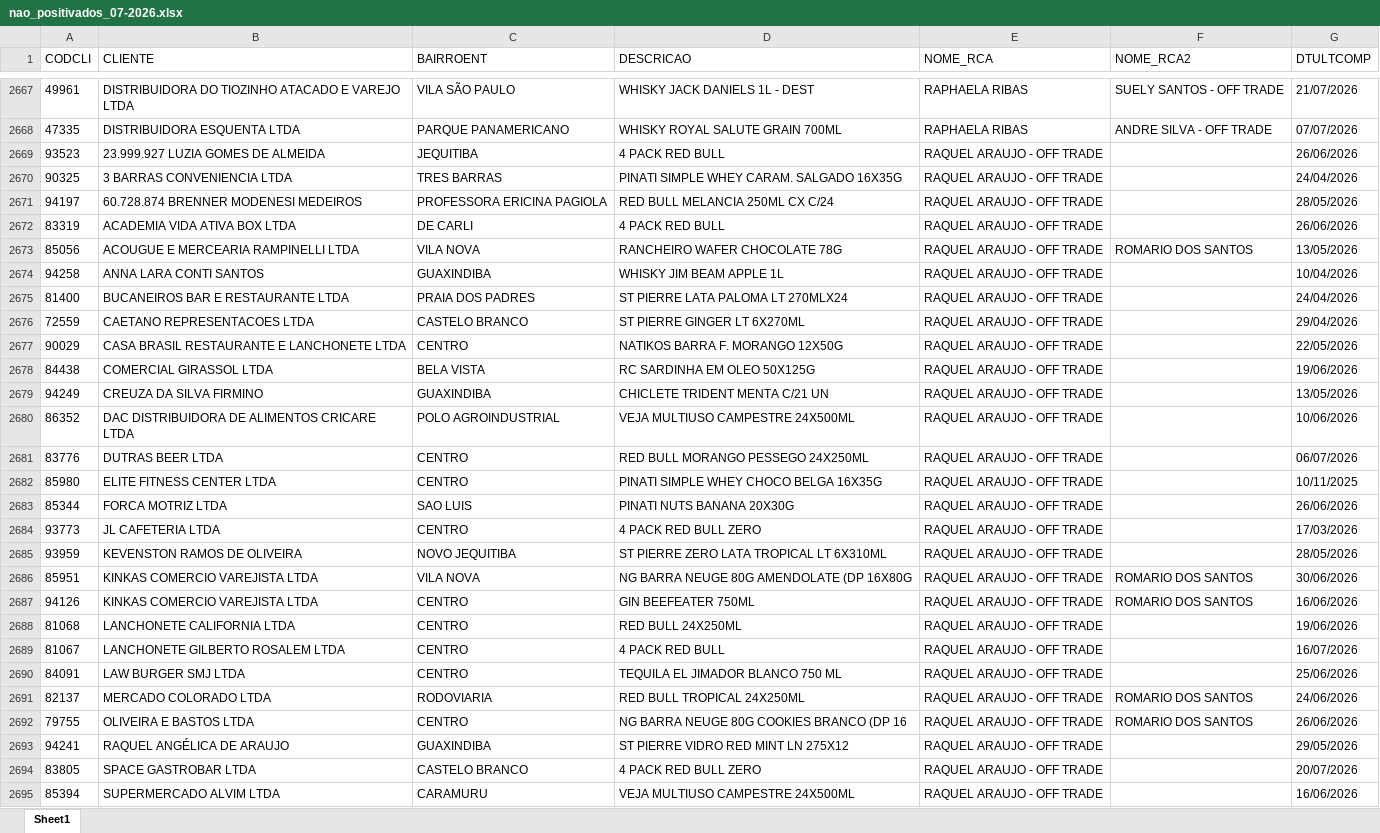
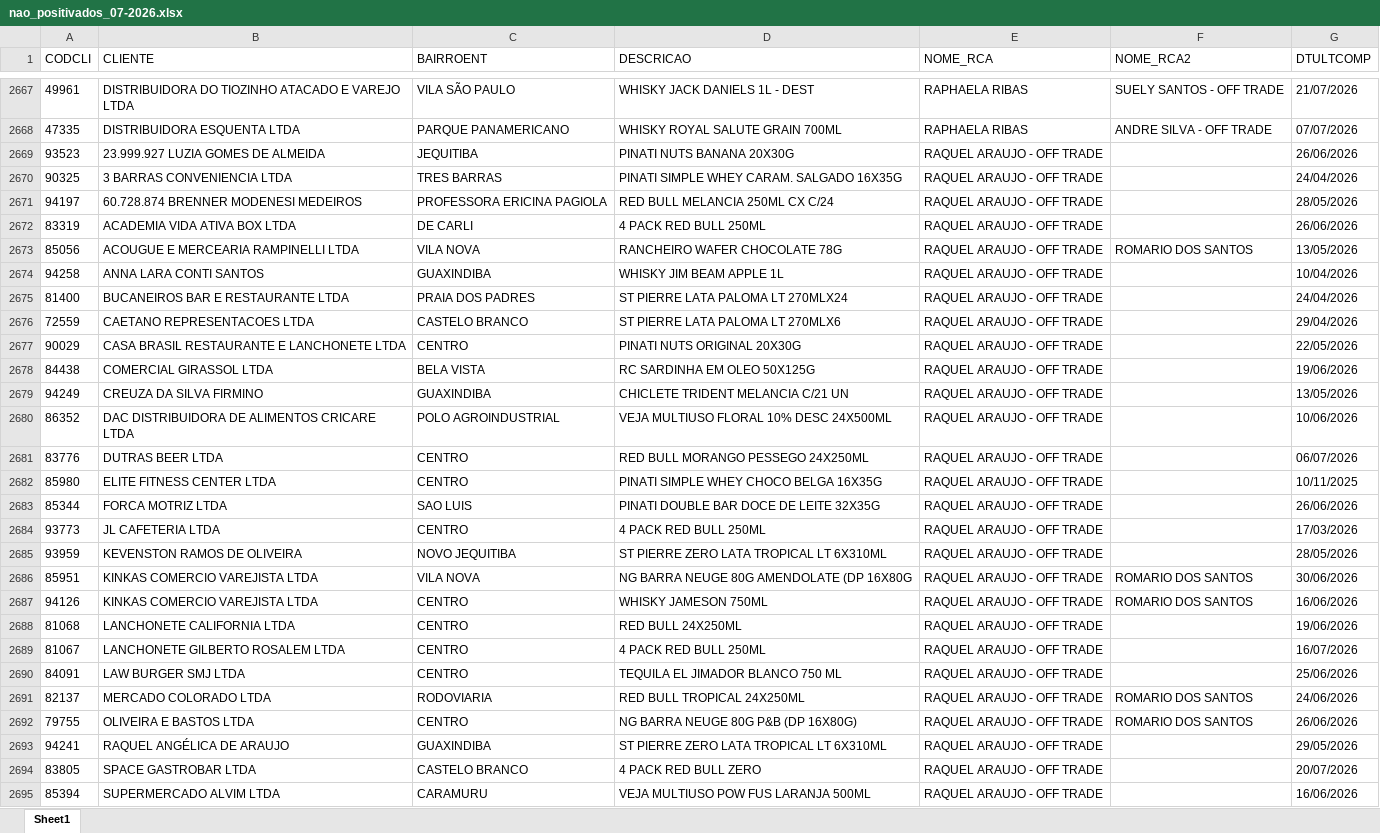
Before and after one commit to leonardocampos-cmd/offtrade, an Excel workbook: nao_positivados_07-2026.xlsx, sheet Sheet1, drawn as a sheet; only a part is shown, gaps mark what is left out; values as stored, in another font and other column widths than the file's, no borders; the diff covers the shown part only; the diff names each change by its address in the sheet, - before the commit and + after, or states it on an @@ line.

```diff
--- a/nao_positivados_07-2026.xlsx (sheet Sheet1)
+++ b/nao_positivados_07-2026.xlsx (sheet Sheet1)
-D2669 (DESCRICAO): 4 PACK RED BULL
+D2669 (DESCRICAO): PINATI NUTS BANANA 20X30G
-D2672 (DESCRICAO): 4 PACK RED BULL
+D2672 (DESCRICAO): 4 PACK RED BULL 250ML
-D2676 (DESCRICAO): ST PIERRE GINGER LT 6X270ML
+D2676 (DESCRICAO): ST PIERRE LATA PALOMA LT 270MLX6
-D2677 (DESCRICAO): NATIKOS BARRA F. MORANGO 12X50G
+D2677 (DESCRICAO): PINATI NUTS ORIGINAL 20X30G
-D2679 (DESCRICAO): CHICLETE TRIDENT MENTA C/21 UN
+D2679 (DESCRICAO): CHICLETE TRIDENT MELANCIA C/21 UN
-D2680 (DESCRICAO): VEJA MULTIUSO CAMPESTRE 24X500ML
+D2680 (DESCRICAO): VEJA MULTIUSO FLORAL 10% DESC 24X500ML
-D2683 (DESCRICAO): PINATI NUTS BANANA 20X30G
+D2683 (DESCRICAO): PINATI DOUBLE BAR DOCE DE LEITE 32X35G
-D2684 (DESCRICAO): 4 PACK RED BULL ZERO
+D2684 (DESCRICAO): 4 PACK RED BULL 250ML
-D2687 (DESCRICAO): GIN BEEFEATER 750ML
+D2687 (DESCRICAO): WHISKY JAMESON 750ML
-D2689 (DESCRICAO): 4 PACK RED BULL
+D2689 (DESCRICAO): 4 PACK RED BULL 250ML
-D2692 (DESCRICAO): NG BARRA NEUGE 80G COOKIES BRANCO (DP 16
+D2692 (DESCRICAO): NG BARRA NEUGE 80G P&B (DP 16X80G)
-D2693 (DESCRICAO): ST PIERRE VIDRO RED MINT LN 275X12
+D2693 (DESCRICAO): ST PIERRE ZERO LATA TROPICAL LT 6X310ML
-D2695 (DESCRICAO): VEJA MULTIUSO CAMPESTRE 24X500ML
+D2695 (DESCRICAO): VEJA MULTIUSO POW FUS LARANJA 500ML
```
Also changed, not shown: 27 added rows, 28 removed rows, 12 moved rows and 686 edited cells elsewhere in this sheet, 3 other files.
